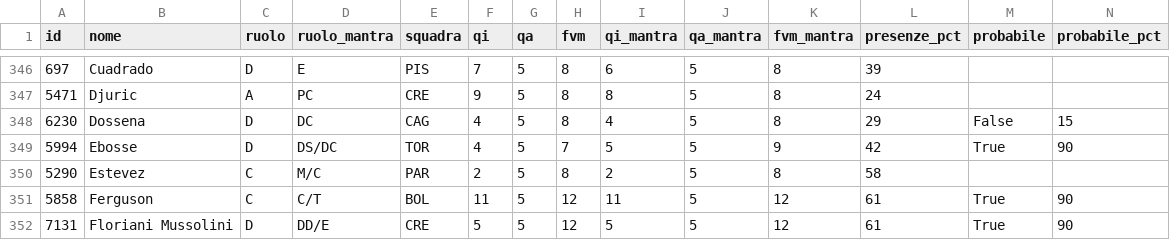
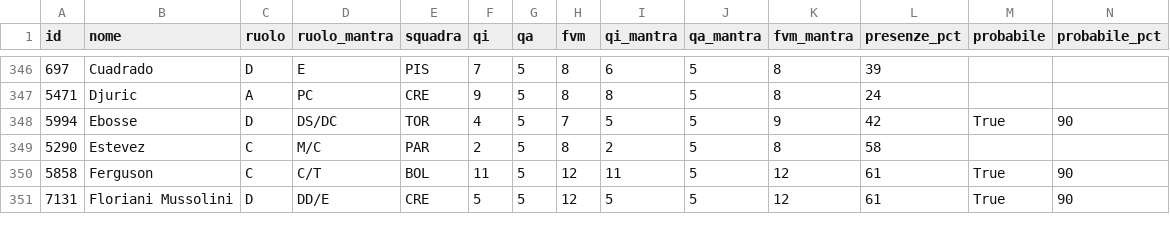
Before and after one commit to 02kiki02/Fanta, a CSV file: data/fantacalcio_db.csv, drawn as a sheet; only a part is shown, gaps mark what is left out; removed rows and columns are numbered as before the commit, all else as after; rows hold the shown columns only; the diff covers the shown part only; the diff names each change by its address in the sheet, - before the commit and + after, or states it on an @@ line.

```diff
--- a/data/fantacalcio_db.csv
+++ b/data/fantacalcio_db.csv
-row 348: 6230 | Dossena | D | DC | CAG | 4 | 5 | 8 | 4 | 5 | 8 | 29 | False | 15
```
Also changed, not shown: 1 added row and 14 edited cells elsewhere in this file, 1 other file.
